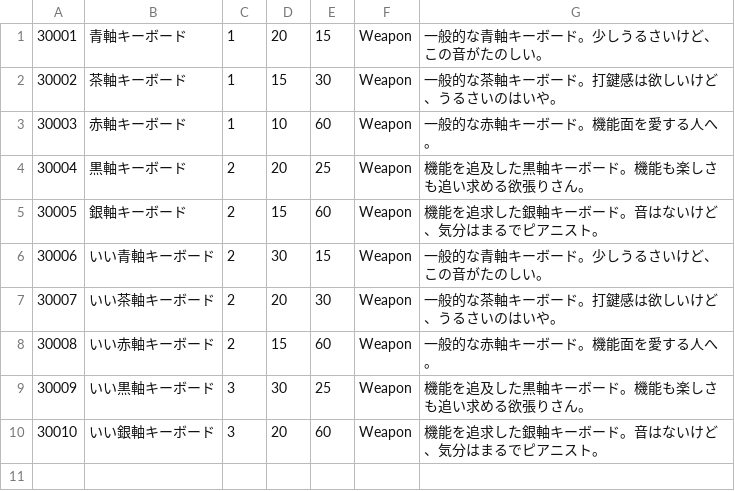
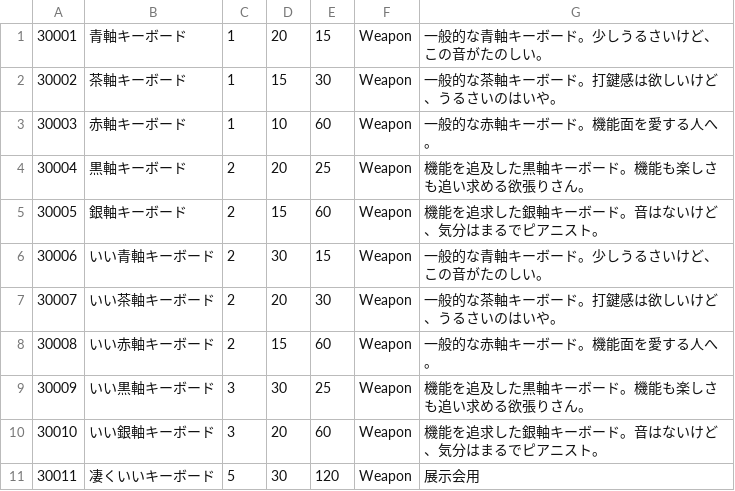
Before and after one commit to Honda310/Code-Quest, a CSV file: Assets/Resources/Data/Weapon.csv, drawn as a sheet.

```diff
--- a/Assets/Resources/Data/Weapon.csv
+++ b/Assets/Resources/Data/Weapon.csv
@@ -10 +10,2 @@
 30010,いい銀軸キーボード,3,20,60,Weapon,機能を追求した銀軸キーボード。音はないけど、気分はまるでピアニスト。
+30011,凄くいいキーボード,5,30,120,Weapon,展示会用
```
Also changed, not shown: Assets/Resources/Data/Enemy.csv, 20 other files.
